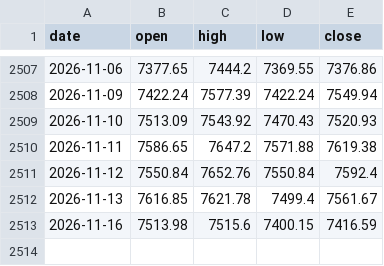
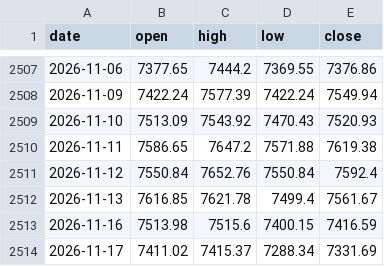
Before and after one commit to Allenvip1/G-P-C-R-2, a CSV file: data/price_spx.csv, drawn as a sheet; only a part is shown, gaps mark what is left out; the diff names each change by its address in the sheet, - before the commit and + after, or states it on an @@ line.

```diff
--- a/data/price_spx.csv
+++ b/data/price_spx.csv
+row 2514: 2026-11-17 | 7411.02 | 7415.37 | 7288.34 | 7331.69
```
Also changed, not shown: data/price_es.csv, 1 other file.
